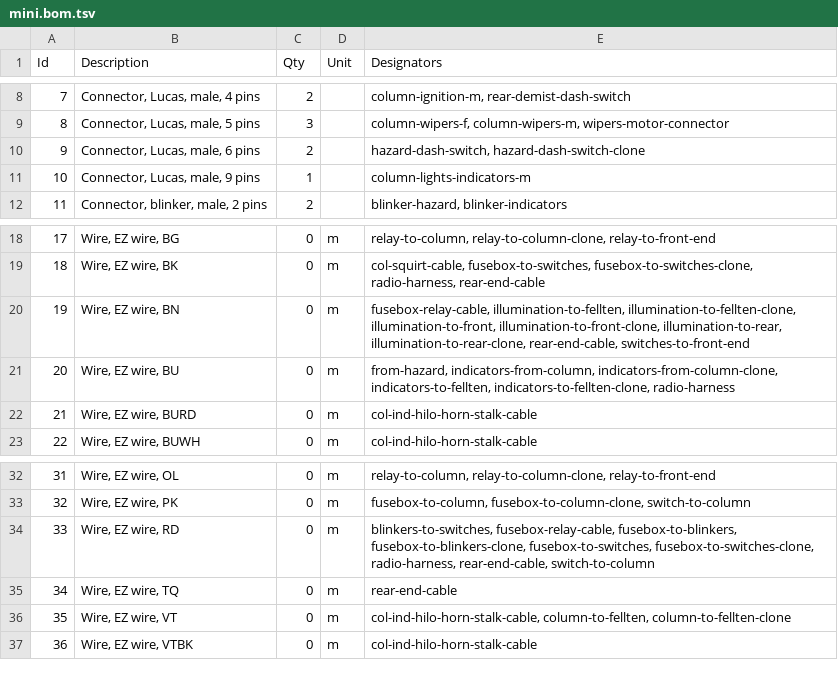
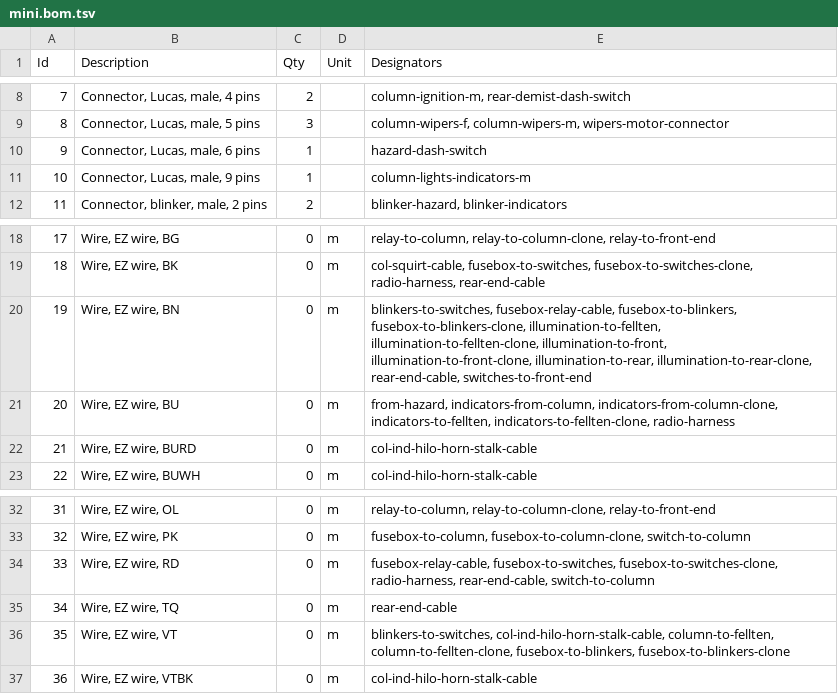
Before and after one commit to thetoolman/wiring-mini, a TSV file: mini.bom.tsv, drawn as a sheet; only a part is shown, gaps mark what is left out.

```diff
--- a/mini.bom.tsv
+++ b/mini.bom.tsv
@@ -9,3 +9,3 @@ Id	Description	Qty	Unit	Designators
 8	Connector, Lucas, male, 5 pins	3		column-wipers-f, column-wipers-m, wipers-motor-connector
-9	Connector, Lucas, male, 6 pins	2		hazard-dash-switch, hazard-dash-switch-clone
+9	Connector, Lucas, male, 6 pins	1		hazard-dash-switch
 10	Connector, Lucas, male, 9 pins	1		column-lights-indicators-m
@@ -19,3 +19,3 @@ Id	Description	Qty	Unit	Designators
 18	Wire, EZ wire, BK	0	m	col-squirt-cable, fusebox-to-switches, fusebox-to-switches-clone, radio-harness, rear-end-cable
-19	Wire, EZ wire, BN	0	m	fusebox-relay-cable, illumination-to-fellten, illumination-to-fellten-clone, illumination-to-front, illumination-to-front-clone, illumination-to-rear, illumination-to-rear-clone, rear-end-cable, switches-to-front-end
+19	Wire, EZ wire, BN	0	m	blinkers-to-switches, fusebox-relay-cable, fusebox-to-blinkers, fusebox-to-blinkers-clone, illumination-to-fellten, illumination-to-fellten-clone, illumination-to-front, illumination-to-front-clone, illumination-to-rear, illumination-to-rear-clone, rear-end-cable, switches-to-front-end
 20	Wire, EZ wire, BU	0	m	from-hazard, indicators-from-column, indicators-from-column-clone, indicators-to-fellten, indicators-to-fellten-clone, radio-harness
@@ -33,5 +33,5 @@ Id	Description	Qty	Unit	Designators
 32	Wire, EZ wire, PK	0	m	fusebox-to-column, fusebox-to-column-clone, switch-to-column
-33	Wire, EZ wire, RD	0	m	blinkers-to-switches, fusebox-relay-cable, fusebox-to-blinkers, fusebox-to-blinkers-clone, fusebox-to-switches, fusebox-to-switches-clone, radio-harness, rear-end-cable, switch-to-column
+33	Wire, EZ wire, RD	0	m	fusebox-relay-cable, fusebox-to-switches, fusebox-to-switches-clone, radio-harness, rear-end-cable, switch-to-column
 34	Wire, EZ wire, TQ	0	m	rear-end-cable
-35	Wire, EZ wire, VT	0	m	col-ind-hilo-horn-stalk-cable, column-to-fellten, column-to-fellten-clone
+35	Wire, EZ wire, VT	0	m	blinkers-to-switches, col-ind-hilo-horn-stalk-cable, column-to-fellten, column-to-fellten-clone, fusebox-to-blinkers, fusebox-to-blinkers-clone
 36	Wire, EZ wire, VTBK	0	m	col-ind-hilo-horn-stalk-cable
```
Also changed, not shown: 4 other files.
